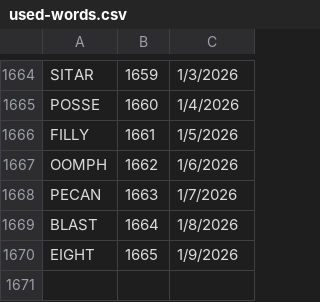
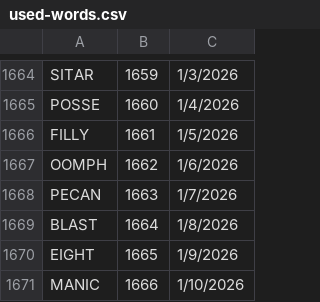
Before and after one commit to chaisty/WordleMatch, a CSV file: wwwroot/used-words.csv, drawn as a sheet; only a part is shown, gaps mark what is left out; the diff names each change by its address in the sheet, - before the commit and + after, or states it on an @@ line.

```diff
--- a/wwwroot/used-words.csv
+++ b/wwwroot/used-words.csv
+row 1671: MANIC | 1666 | 1/10/2026
```
Also changed, not shown: wwwroot/word-hints.csv.
